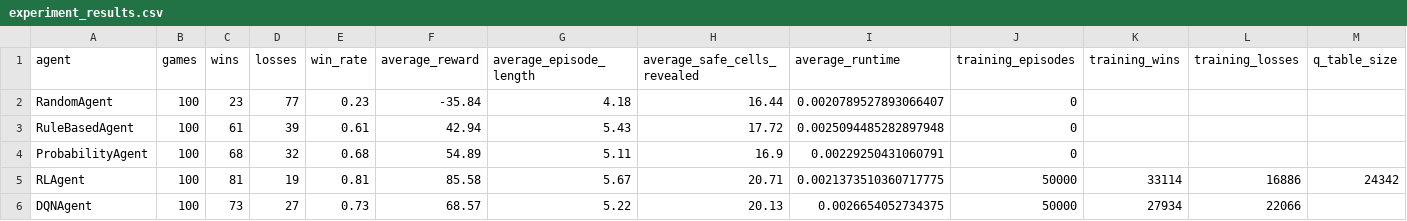
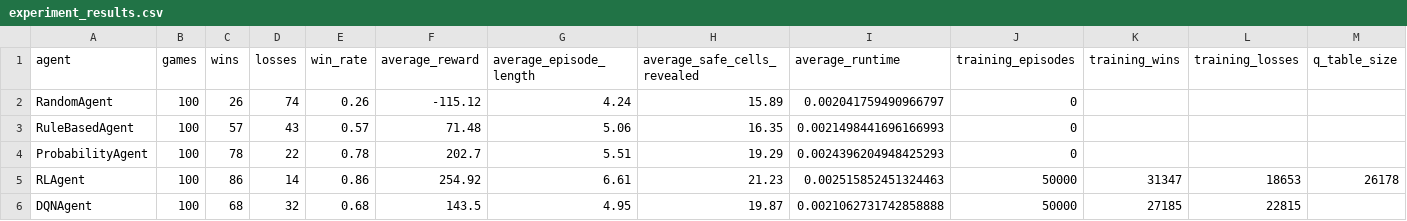
Before and after one commit to elainakreher/CS4100-FinalProject, a CSV file: results/experiment_results.csv, drawn as a sheet; only a part is shown; the diff names each change by its address in the sheet, - before the commit and + after, or states it on an @@ line.

Commit message:
Ran experiments to get updated tables

```diff
--- a/results/experiment_results.csv
+++ b/results/experiment_results.csv
-C2 (wins): 23
+C2 (wins): 26
-D2 (losses): 77
+D2 (losses): 74
-E2 (win_rate): 0.23
+E2 (win_rate): 0.26
-F2 (average_reward): -35.84
+F2 (average_reward): -115.12
-G2 (average_episode_length): 4.18
+G2 (average_episode_length): 4.24
-H2 (average_safe_cells_revealed): 16.44
+H2 (average_safe_cells_revealed): 15.89
-I2 (average_runtime): 0.0020789527893066407
+I2 (average_runtime): 0.002041759490966797
-C3 (wins): 61
+C3 (wins): 57
-D3 (losses): 39
+D3 (losses): 43
-E3 (win_rate): 0.61
+E3 (win_rate): 0.57
-F3 (average_reward): 42.94
+F3 (average_reward): 71.48
-G3 (average_episode_length): 5.43
+G3 (average_episode_length): 5.06
-H3 (average_safe_cells_revealed): 17.72
+H3 (average_safe_cells_revealed): 16.35
-I3 (average_runtime): 0.0025094485282897948
+I3 (average_runtime): 0.0021498441696166993
-C4 (wins): 68
+C4 (wins): 78
-D4 (losses): 32
+D4 (losses): 22
-E4 (win_rate): 0.68
+E4 (win_rate): 0.78
-F4 (average_reward): 54.89
+F4 (average_reward): 202.7
-G4 (average_episode_length): 5.11
+G4 (average_episode_length): 5.51
-H4 (average_safe_cells_revealed): 16.9
+H4 (average_safe_cells_revealed): 19.29
-I4 (average_runtime): 0.00229250431060791
+I4 (average_runtime): 0.0024396204948425293
-C5 (wins): 81
+C5 (wins): 86
-D5 (losses): 19
+D5 (losses): 14
-E5 (win_rate): 0.81
+E5 (win_rate): 0.86
-F5 (average_reward): 85.58
+F5 (average_reward): 254.92
-G5 (average_episode_length): 5.67
+G5 (average_episode_length): 6.61
-H5 (average_safe_cells_revealed): 20.71
+H5 (average_safe_cells_revealed): 21.23
-I5 (average_runtime): 0.0021373510360717775
+I5 (average_runtime): 0.002515852451324463
-K5 (training_wins): 33114
+K5 (training_wins): 31347
-L5 (training_losses): 16886
+L5 (training_losses): 18653
-M5 (q_table_size): 24342
+M5 (q_table_size): 26178
-C6 (wins): 73
+C6 (wins): 68
-D6 (losses): 27
+D6 (losses): 32
-E6 (win_rate): 0.73
+E6 (win_rate): 0.68
-F6 (average_reward): 68.57
+F6 (average_reward): 143.5
-G6 (average_episode_length): 5.22
+G6 (average_episode_length): 4.95
-H6 (average_safe_cells_revealed): 20.13
+H6 (average_safe_cells_revealed): 19.87
-I6 (average_runtime): 0.0026654052734375
+I6 (average_runtime): 0.0021062731742858888
-K6 (training_wins): 27934
+K6 (training_wins): 27185
-L6 (training_losses): 22066
+L6 (training_losses): 22815
```
Also changed, not shown: 1 other file.
